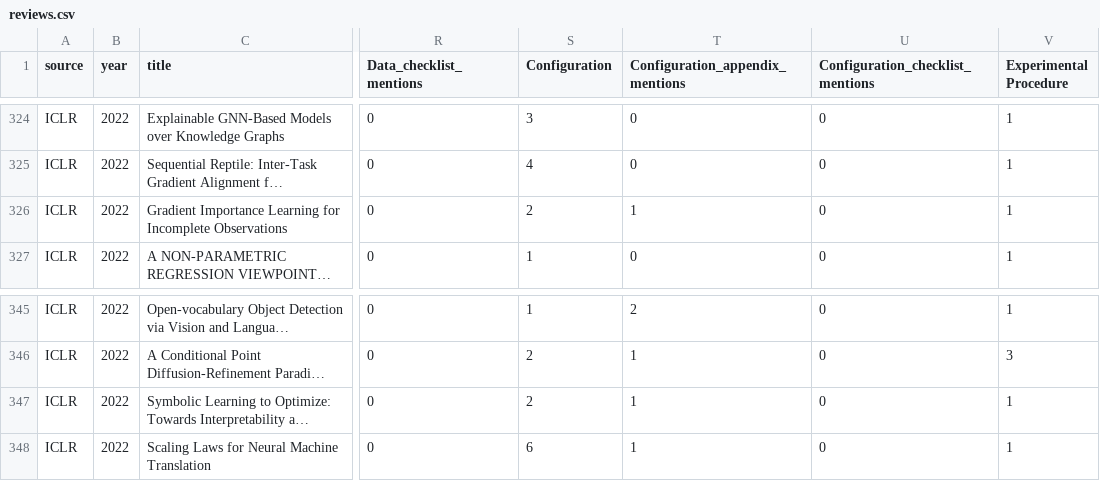
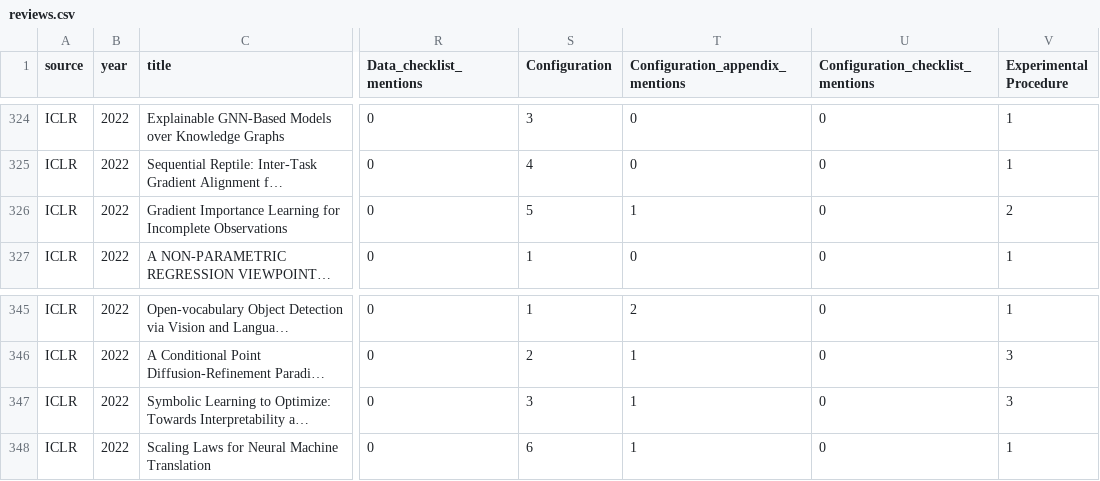
Before and after one commit to thijssnelleman/CostOfReproducibility, a CSV file: reviews.csv, drawn as a sheet; only a part is shown, gaps mark what is left out; long unchanged cells end in …; the diff names each change by its address in the sheet, - before the commit and + after, or states it on an @@ line.

```diff
--- a/reviews.csv
+++ b/reviews.csv
-S326 (Configuration): 2
+S326 (Configuration): 5
-V326 (Experimental Procedure): 1
+V326 (Experimental Procedure): 2
-S347 (Configuration): 2
+S347 (Configuration): 3
-V347 (Experimental Procedure): 1
+V347 (Experimental Procedure): 3
```
Also changed, not shown: 2nd_reviews.csv.
